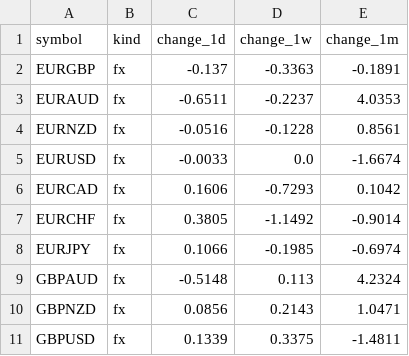
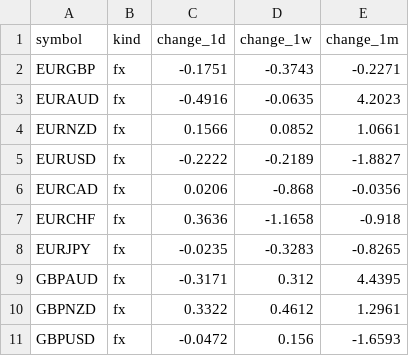
Before and after one commit to PatelNicknp/nicks-edge-dashboard, a CSV file: output/market_heatmap.csv, drawn as a sheet; only a part is shown; the diff covers the shown part only.

```diff
--- a/output/market_heatmap.csv
+++ b/output/market_heatmap.csv
@@ -1,11 +1,11 @@
 symbol,kind,change_1d,change_1w,change_1m
-EURGBP,fx,-0.137,-0.3363,-0.1891
-EURAUD,fx,-0.6511,-0.2237,4.0353
-EURNZD,fx,-0.0516,-0.1228,0.8561
-EURUSD,fx,-0.0033,0.0,-1.6674
-EURCAD,fx,0.1606,-0.7293,0.1042
-EURCHF,fx,0.3805,-1.1492,-0.9014
-EURJPY,fx,0.1066,-0.1985,-0.6974
-GBPAUD,fx,-0.5148,0.113,4.2324
-GBPNZD,fx,0.0856,0.2143,1.0471
-GBPUSD,fx,0.1339,0.3375,-1.4811
+EURGBP,fx,-0.1751,-0.3743,-0.2271
+EURAUD,fx,-0.4916,-0.0635,4.2023
+EURNZD,fx,0.1566,0.0852,1.0661
+EURUSD,fx,-0.2222,-0.2189,-1.8827
+EURCAD,fx,0.0206,-0.868,-0.0356
+EURCHF,fx,0.3636,-1.1658,-0.918
+EURJPY,fx,-0.0235,-0.3283,-0.8265
+GBPAUD,fx,-0.3171,0.312,4.4395
+GBPNZD,fx,0.3322,0.4612,1.2961
+GBPUSD,fx,-0.0472,0.156,-1.6593
```
Also changed, not shown: 129 edited cells elsewhere in this file, cache/news.csv, output/momentum.csv, 32 other files.
